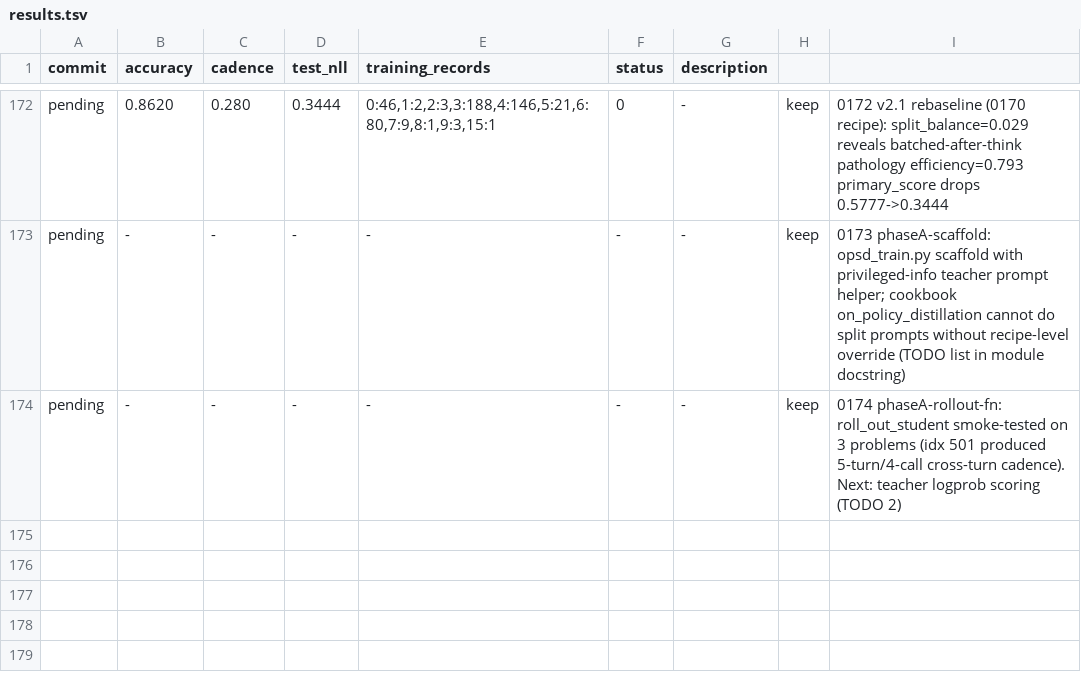
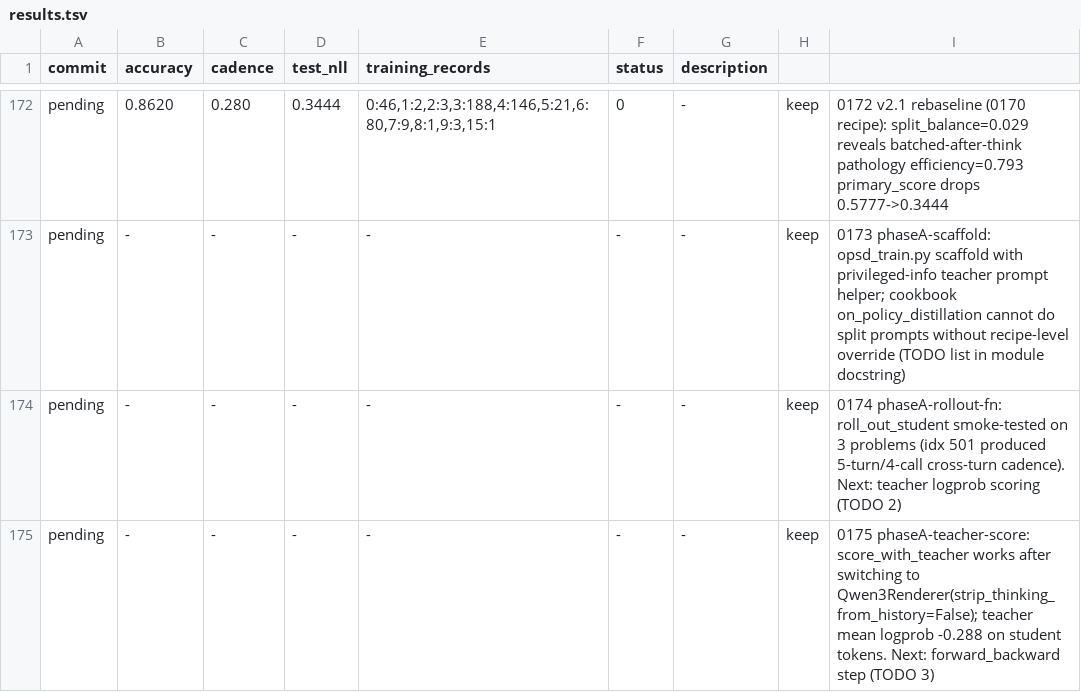
Before and after one commit to dphuang2/tinker-cookbook, a TSV file: tinker_cookbook/recipes/interview/results.tsv, drawn as a sheet; only a part is shown, gaps mark what is left out; the diff names each change by its address in the sheet, - before the commit and + after, or states it on an @@ line.

Commit message:
0175 phaseA-teacher-score: keep: teacher logprob scoring works with preserve-thinking renderer

```diff
--- a/tinker_cookbook/recipes/interview/results.tsv
+++ b/tinker_cookbook/recipes/interview/results.tsv
+row 175: pending | - | - | - | - | - | - | keep | 0175 phaseA-teacher-score: score_with_teacher works after switching to Qwen3Renderer(strip_thinking_from_history=False); teacher mean logprob -0.288 on student tokens. Next: forward_backward step (TODO 3)
```
Also changed, not shown: 9 other files.
